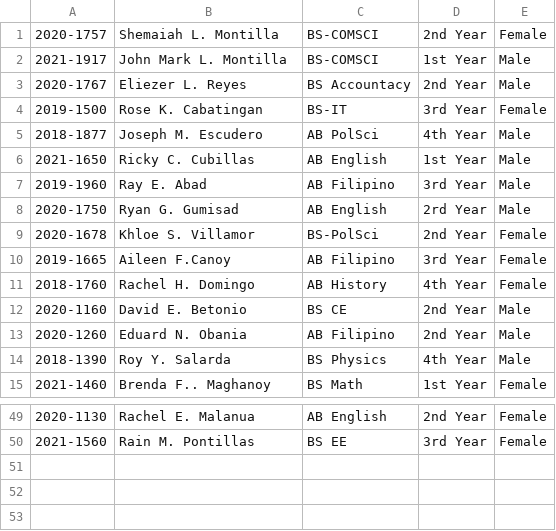
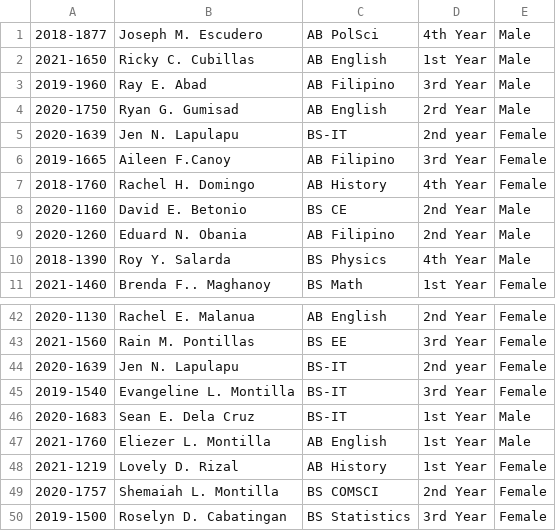
Before and after one commit to ShemaiahMontilla/CRUD-SIS, a CSV file: students.csv, drawn as a sheet; only a part is shown, gaps mark what is left out; removed rows and columns are numbered as before the commit, all else as after; the diff covers the shown part only; the diff names each change by its address in the sheet, - before the commit and + after, or states it on an @@ line.

Commit message:
Added changes to the csv file

```diff
--- a/students.csv
+++ b/students.csv
-row 1: 2020-1757 | Shemaiah L. Montilla | BS-COMSCI | 2nd Year | Female
-row 2: 2021-1917 | John Mark L. Montilla | BS-COMSCI | 1st Year | Male
-row 3: 2020-1767 | Eliezer L. Reyes | BS Accountacy | 2nd Year | Male
-row 4: 2019-1500 | Rose K. Cabatingan | BS-IT | 3rd Year | Female
-row 9: 2020-1678 | Khloe S. Villamor | BS-PolSci | 2nd Year | Female
+row 5: 2020-1639 | Jen N. Lapulapu | BS-IT | 2nd year | Female
+row 44: 2020-1639 | Jen N. Lapulapu | BS-IT | 2nd year | Female
+row 45: 2019-1540 | Evangeline L. Montilla | BS-IT | 3rd Year | Female
+row 46: 2020-1683 | Sean E. Dela Cruz | BS-IT | 1st Year | Male
+row 47: 2021-1760 | Eliezer L. Montilla | AB English | 1st Year | Male
+row 48: 2021-1219 | Lovely D. Rizal | AB History | 1st Year | Female
+row 49: 2020-1757 | Shemaiah L. Montilla | BS COMSCI | 2nd Year | Female
+row 50: 2019-1500 | Roselyn D. Cabatingan | BS Statistics | 3rd Year | Female
```
Also changed, not shown: 1 added row, 4 removed rows and 2 edited cells elsewhere in this file.
